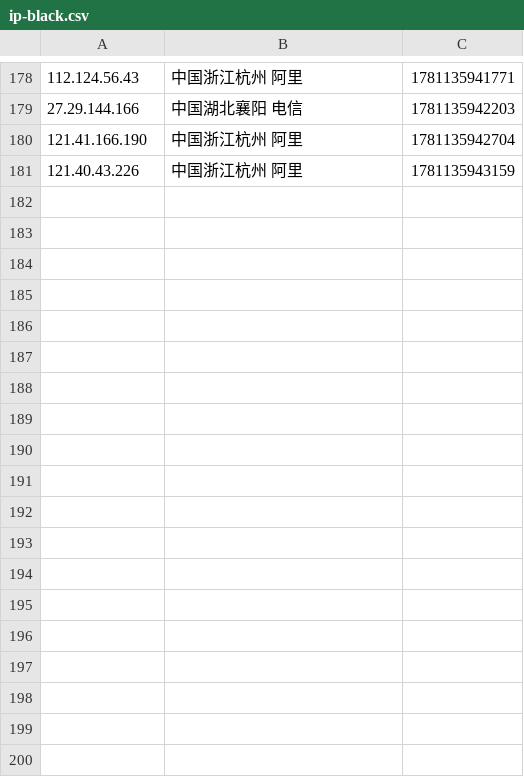
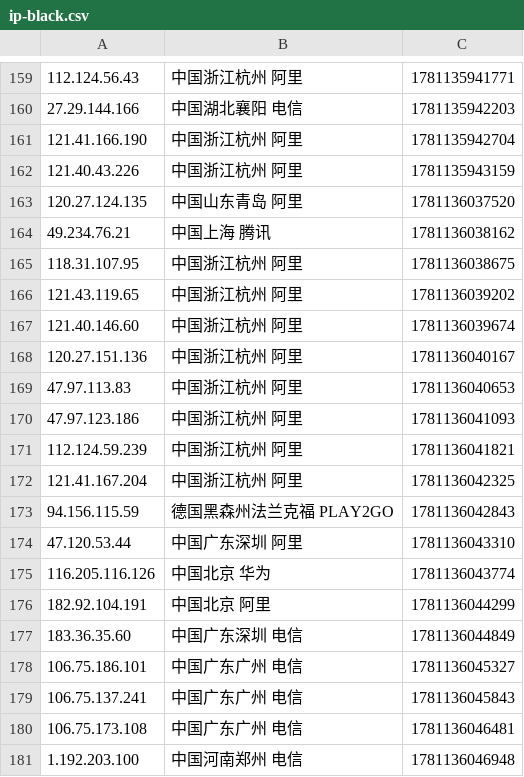
Before and after one commit to 4yop/4yop.github.io, a CSV file: data/ip-black/ip-black.csv, drawn as a sheet; only a part is shown, gaps mark what is left out; the diff covers the shown part only.

```diff
--- a/data/ip-black/ip-black.csv
+++ b/data/ip-black/ip-black.csv
@@ -181 +162,20 @@
 121.40.43.226,中国浙江杭州 阿里,1781135943159
+120.27.124.135,中国山东青岛 阿里,1781136037520
+49.234.76.21,中国上海 腾讯,1781136038162
+118.31.107.95,中国浙江杭州 阿里,1781136038675
+121.43.119.65,中国浙江杭州 阿里,1781136039202
+121.40.146.60,中国浙江杭州 阿里,1781136039674
+120.27.151.136,中国浙江杭州 阿里,1781136040167
+47.97.113.83,中国浙江杭州 阿里,1781136040653
+47.97.123.186,中国浙江杭州 阿里,1781136041093
+112.124.59.239,中国浙江杭州 阿里,1781136041821
+121.41.167.204,中国浙江杭州 阿里,1781136042325
+94.156.115.59,德国黑森州法兰克福 PLAY2GO,1781136042843
+47.120.53.44,中国广东深圳 阿里,1781136043310
+116.205.116.126,中国北京 华为,1781136043774
+182.92.104.191,中国北京 阿里,1781136044299
+183.36.35.60,中国广东深圳 电信,1781136044849
+106.75.186.101,中国广东广州 电信,1781136045327
+106.75.137.241,中国广东广州 电信,1781136045843
+106.75.173.108,中国广东广州 电信,1781136046481
+1.192.203.100,中国河南郑州 电信,1781136046948
```
Also changed, not shown: 19 removed rows elsewhere in this file, 5 other files.
